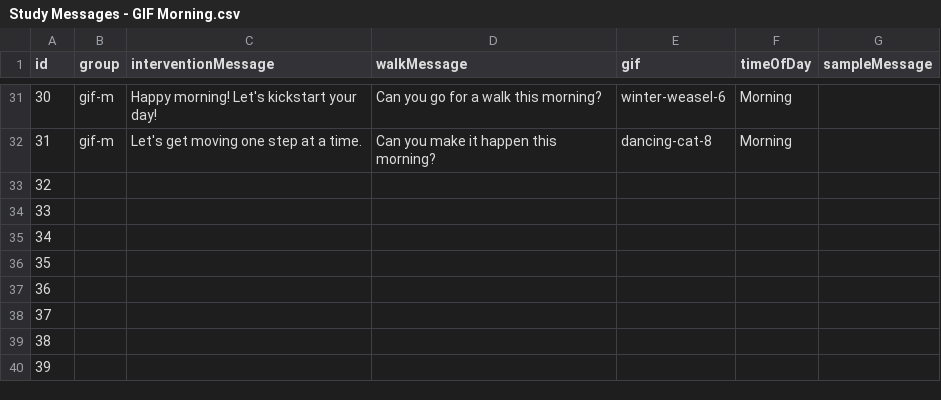
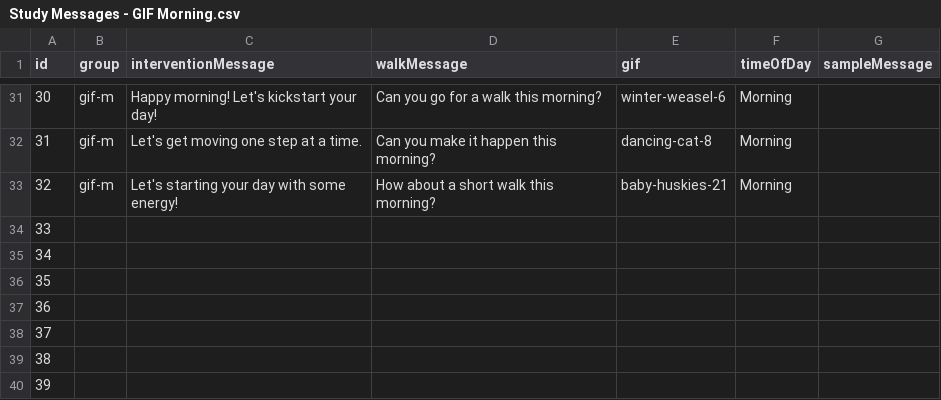
Before and after one commit to MIACollaborative/time-fit, a CSV file: content/Study Messages - GIF Morning.csv, drawn as a sheet; only a part is shown, gaps mark what is left out.

Commit message:
changed gif messages
gif-m-32
gif-a-27

```diff
--- a/content/Study Messages - GIF Morning.csv
+++ b/content/Study Messages - GIF Morning.csv
@@ -32,3 +32,3 @@ id,group,interventionMessage,walkMessage,gif,timeOfDay,sampleMessage
 31,gif-m,Let's get moving one step at a time.,Can you make it happen this morning?,dancing-cat-8,Morning,
-32,,,,,,
+32,gif-m,Let's starting your day with some energy!,How about a short walk this morning?,baby-huskies-21,Morning,
 33,,,,,,
```
Also changed, not shown: content/Study Messages - GIF Afternoon.csv.
